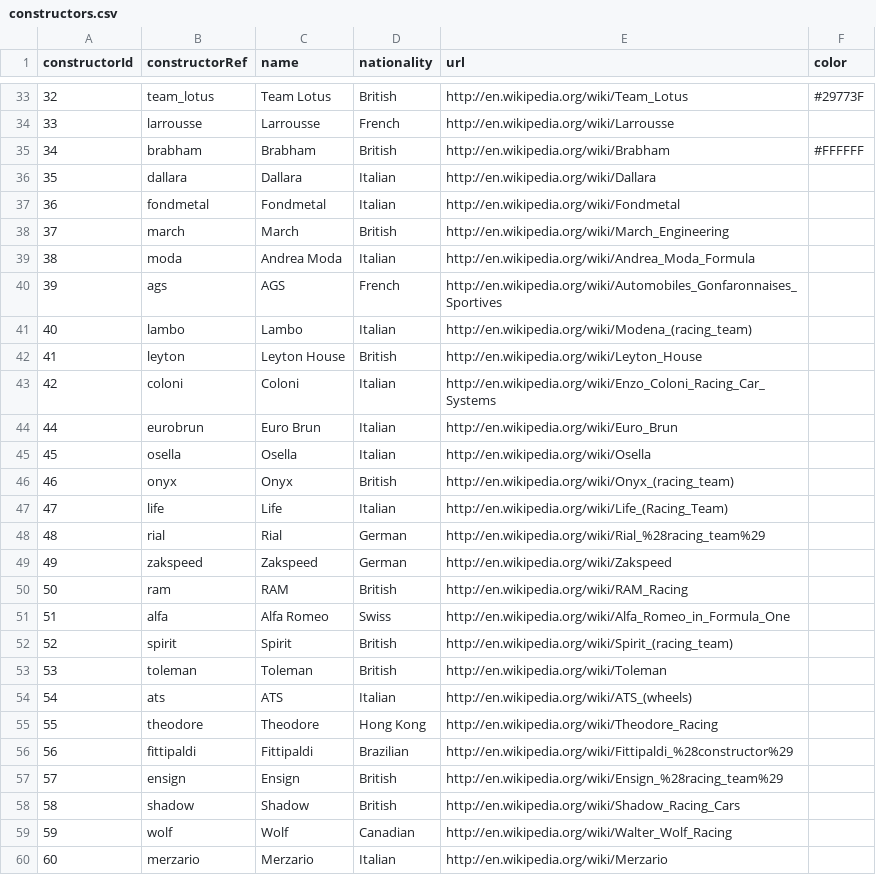
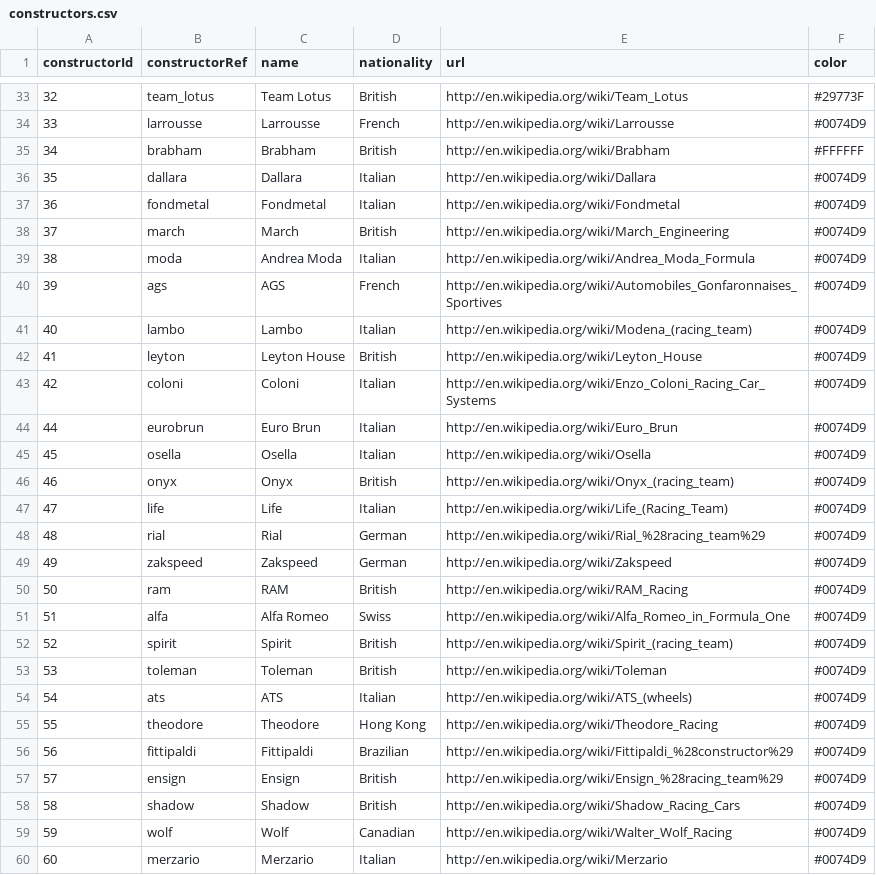
Before and after one commit to akshatvn/f1, a CSV file: data/constructors.csv, drawn as a sheet; only a part is shown, gaps mark what is left out; the diff covers the shown part only.

Commit message:
add default color to CSV

```diff
--- a/data/constructors.csv
+++ b/data/constructors.csv
@@ -33,28 +33,28 @@ constructorId,constructorRef,name,nationality,url,color
 32,"team_lotus","Team Lotus","British","http://en.wikipedia.org/wiki/Team_Lotus","#29773F"
-33,"larrousse","Larrousse","French","http://en.wikipedia.org/wiki/Larrousse",""
+33,"larrousse","Larrousse","French","http://en.wikipedia.org/wiki/Larrousse","#0074D9"
 34,"brabham","Brabham","British","http://en.wikipedia.org/wiki/Brabham","#FFFFFF"
-35,"dallara","Dallara","Italian","http://en.wikipedia.org/wiki/Dallara",""
-36,"fondmetal","Fondmetal","Italian","http://en.wikipedia.org/wiki/Fondmetal",""
-37,"march","March","British","http://en.wikipedia.org/wiki/March_Engineering",""
-38,"moda","Andrea Moda","Italian","http://en.wikipedia.org/wiki/Andrea_Moda_Formula",""
-39,"ags","AGS","French","http://en.wikipedia.org/wiki/Automobiles_Gonfaronnaises_Sportives",""
-40,"lambo","Lambo","Italian","http://en.wikipedia.org/wiki/Modena_(racing_team)",""
-41,"leyton","Leyton House","British","http://en.wikipedia.org/wiki/Leyton_House",""
-42,"coloni","Coloni","Italian","http://en.wikipedia.org/wiki/Enzo_Coloni_Racing_Car_Systems",""
-44,"eurobrun","Euro Brun","Italian","http://en.wikipedia.org/wiki/Euro_Brun",""
-45,"osella","Osella","Italian","http://en.wikipedia.org/wiki/Osella",""
-46,"onyx","Onyx","British","http://en.wikipedia.org/wiki/Onyx_(racing_team)",""
-47,"life","Life","Italian","http://en.wikipedia.org/wiki/Life_(Racing_Team)",""
-48,"rial","Rial","German","http://en.wikipedia.org/wiki/Rial_%28racing_team%29",""
-49,"zakspeed","Zakspeed","German","http://en.wikipedia.org/wiki/Zakspeed",""
-50,"ram","RAM","British","http://en.wikipedia.org/wiki/RAM_Racing",""
-51,"alfa","Alfa Romeo","Swiss","http://en.wikipedia.org/wiki/Alfa_Romeo_in_Formula_One",""
-52,"spirit","Spirit","British","http://en.wikipedia.org/wiki/Spirit_(racing_team)",""
-53,"toleman","Toleman","British","http://en.wikipedia.org/wiki/Toleman",""
-54,"ats","ATS","Italian","http://en.wikipedia.org/wiki/ATS_(wheels)",""
-55,"theodore","Theodore","Hong Kong","http://en.wikipedia.org/wiki/Theodore_Racing",""
-56,"fittipaldi","Fittipaldi","Brazilian","http://en.wikipedia.org/wiki/Fittipaldi_%28constructor%29",""
-57,"ensign","Ensign","British","http://en.wikipedia.org/wiki/Ensign_%28racing_team%29",""
-58,"shadow","Shadow","British","http://en.wikipedia.org/wiki/Shadow_Racing_Cars",""
-59,"wolf","Wolf","Canadian","http://en.wikipedia.org/wiki/Walter_Wolf_Racing",""
-60,"merzario","Merzario","Italian","http://en.wikipedia.org/wiki/Merzario",""
+35,"dallara","Dallara","Italian","http://en.wikipedia.org/wiki/Dallara","#0074D9"
+36,"fondmetal","Fondmetal","Italian","http://en.wikipedia.org/wiki/Fondmetal","#0074D9"
+37,"march","March","British","http://en.wikipedia.org/wiki/March_Engineering","#0074D9"
+38,"moda","Andrea Moda","Italian","http://en.wikipedia.org/wiki/Andrea_Moda_Formula","#0074D9"
+39,"ags","AGS","French","http://en.wikipedia.org/wiki/Automobiles_Gonfaronnaises_Sportives","#0074D9"
+40,"lambo","Lambo","Italian","http://en.wikipedia.org/wiki/Modena_(racing_team)","#0074D9"
+41,"leyton","Leyton House","British","http://en.wikipedia.org/wiki/Leyton_House","#0074D9"
+42,"coloni","Coloni","Italian","http://en.wikipedia.org/wiki/Enzo_Coloni_Racing_Car_Systems","#0074D9"
+44,"eurobrun","Euro Brun","Italian","http://en.wikipedia.org/wiki/Euro_Brun","#0074D9"
+45,"osella","Osella","Italian","http://en.wikipedia.org/wiki/Osella","#0074D9"
+46,"onyx","Onyx","British","http://en.wikipedia.org/wiki/Onyx_(racing_team)","#0074D9"
+47,"life","Life","Italian","http://en.wikipedia.org/wiki/Life_(Racing_Team)","#0074D9"
+48,"rial","Rial","German","http://en.wikipedia.org/wiki/Rial_%28racing_team%29","#0074D9"
+49,"zakspeed","Zakspeed","German","http://en.wikipedia.org/wiki/Zakspeed","#0074D9"
+50,"ram","RAM","British","http://en.wikipedia.org/wiki/RAM_Racing","#0074D9"
+51,"alfa","Alfa Romeo","Swiss","http://en.wikipedia.org/wiki/Alfa_Romeo_in_Formula_One","#0074D9"
+52,"spirit","Spirit","British","http://en.wikipedia.org/wiki/Spirit_(racing_team)","#0074D9"
+53,"toleman","Toleman","British","http://en.wikipedia.org/wiki/Toleman","#0074D9"
+54,"ats","ATS","Italian","http://en.wikipedia.org/wiki/ATS_(wheels)","#0074D9"
+55,"theodore","Theodore","Hong Kong","http://en.wikipedia.org/wiki/Theodore_Racing","#0074D9"
+56,"fittipaldi","Fittipaldi","Brazilian","http://en.wikipedia.org/wiki/Fittipaldi_%28constructor%29","#0074D9"
+57,"ensign","Ensign","British","http://en.wikipedia.org/wiki/Ensign_%28racing_team%29","#0074D9"
+58,"shadow","Shadow","British","http://en.wikipedia.org/wiki/Shadow_Racing_Cars","#0074D9"
+59,"wolf","Wolf","Canadian","http://en.wikipedia.org/wiki/Walter_Wolf_Racing","#0074D9"
+60,"merzario","Merzario","Italian","http://en.wikipedia.org/wiki/Merzario","#0074D9"
```
Also changed, not shown: 163 edited cells elsewhere in this file.
